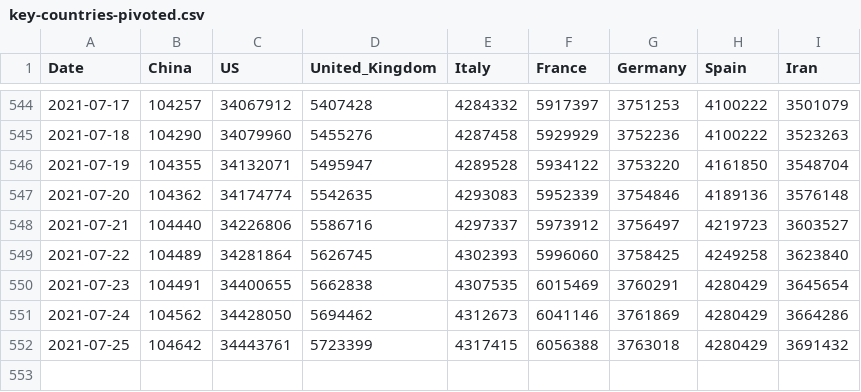
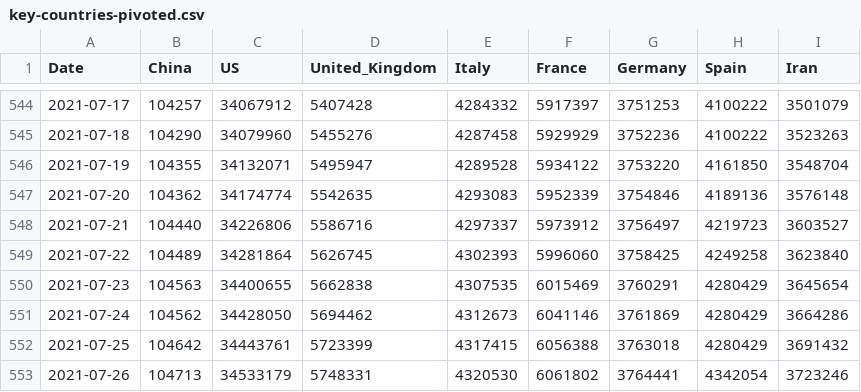
Before and after one commit to nikitasg/covid19-data, a CSV file: data/key-countries-pivoted.csv, drawn as a sheet; only a part is shown, gaps mark what is left out.

```diff
--- a/data/key-countries-pivoted.csv
+++ b/data/key-countries-pivoted.csv
@@ -549,4 +549,5 @@ Date,China,US,United_Kingdom,Italy,France,Germany,Spain,Iran
 2021-07-22,104489,34281864,5626745,4302393,5996060,3758425,4249258,3623840
-2021-07-23,104491,34400655,5662838,4307535,6015469,3760291,4280429,3645654
+2021-07-23,104563,34400655,5662838,4307535,6015469,3760291,4280429,3645654
 2021-07-24,104562,34428050,5694462,4312673,6041146,3761869,4280429,3664286
 2021-07-25,104642,34443761,5723399,4317415,6056388,3763018,4280429,3691432
+2021-07-26,104713,34533179,5748331,4320530,6061802,3764441,4342054,3723246
```
Also changed, not shown: 1 other file.
